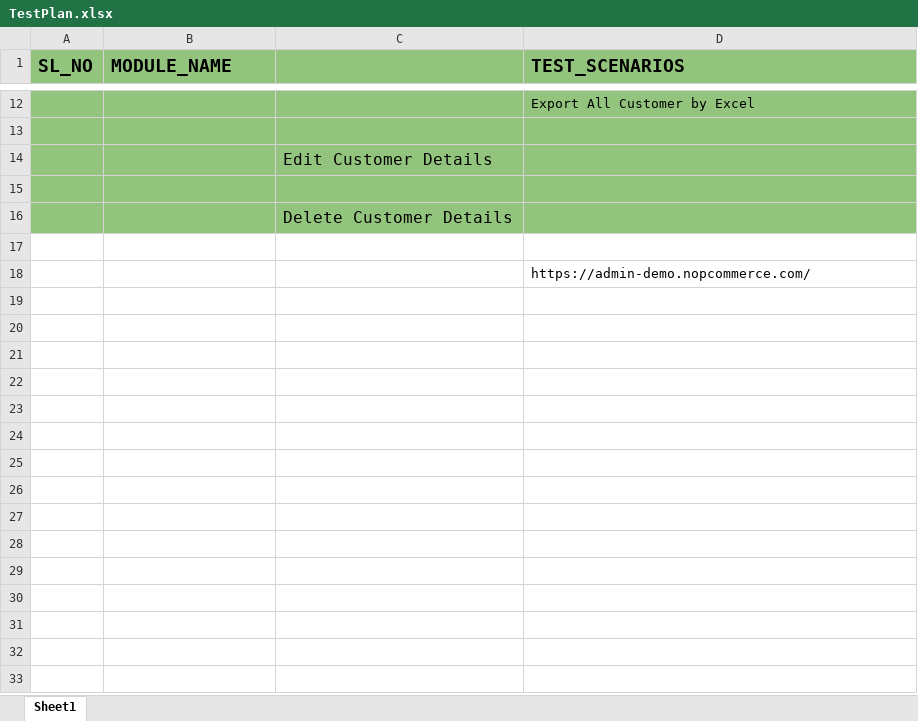
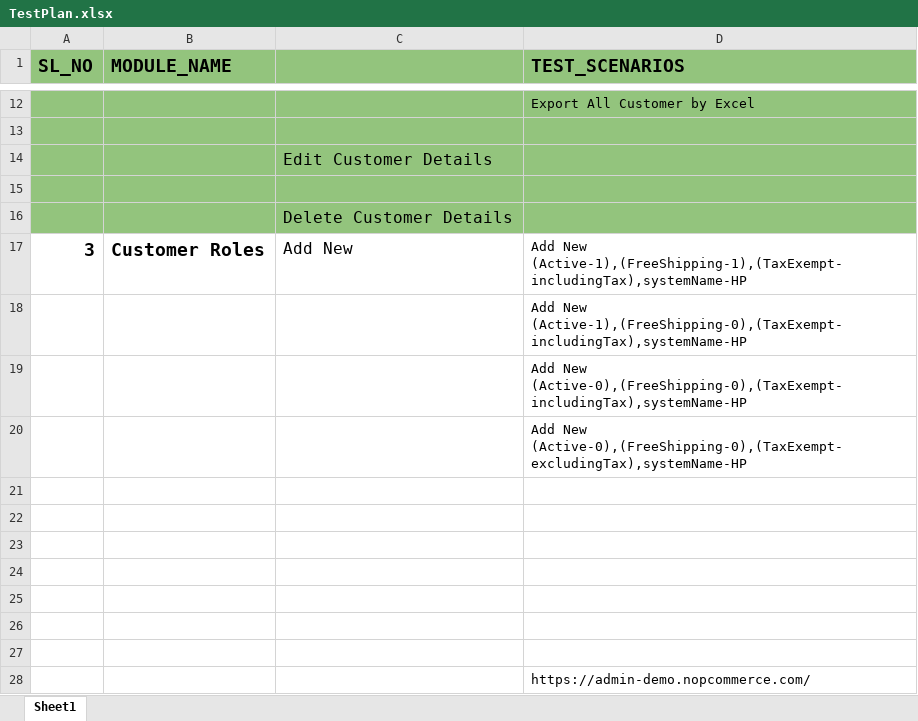
Before and after one commit to Nandagopal2000/nopcommerceApp, an Excel workbook: TestPlan.xlsx, sheet Sheet1, drawn as a sheet; only a part is shown, gaps mark what is left out; values as stored, in another font and other column widths than the file's, no borders; the diff names each change by its address in the sheet, - before the commit and + after, or states it on an @@ line.

```diff
--- a/TestPlan.xlsx (sheet Sheet1)
+++ b/TestPlan.xlsx (sheet Sheet1)
+row 17: 3 | Customer Roles | Add New | Add New (Active-1),(FreeShipping-1),(TaxExempt-includingTax),systemName-HP
+row 18:  |  |  | Add New (Active-1),(FreeShipping-0),(TaxExempt-includingTax),systemName-HP
+row 19:  |  |  | Add New (Active-0),(FreeShipping-0),(TaxExempt-includingTax),systemName-HP
+row 20:  |  |  | Add New (Active-0),(FreeShipping-0),(TaxExempt-excludingTax),systemName-HP
+row 21: (empty)
+row 22: (empty)
+row 23: (empty)
+row 24: (empty)
+row 25: (empty)
+row 26: (empty)
```
Also changed, not shown: 14 other files.
